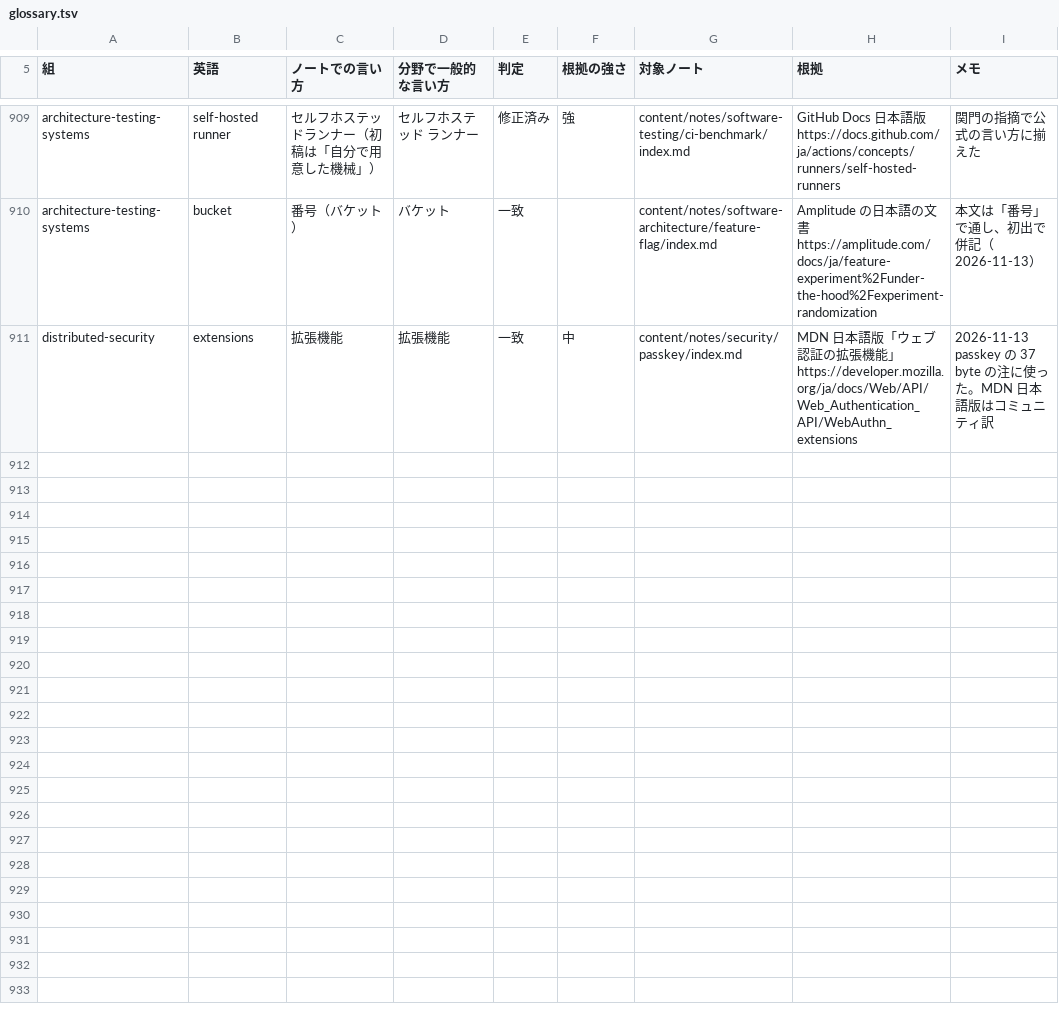
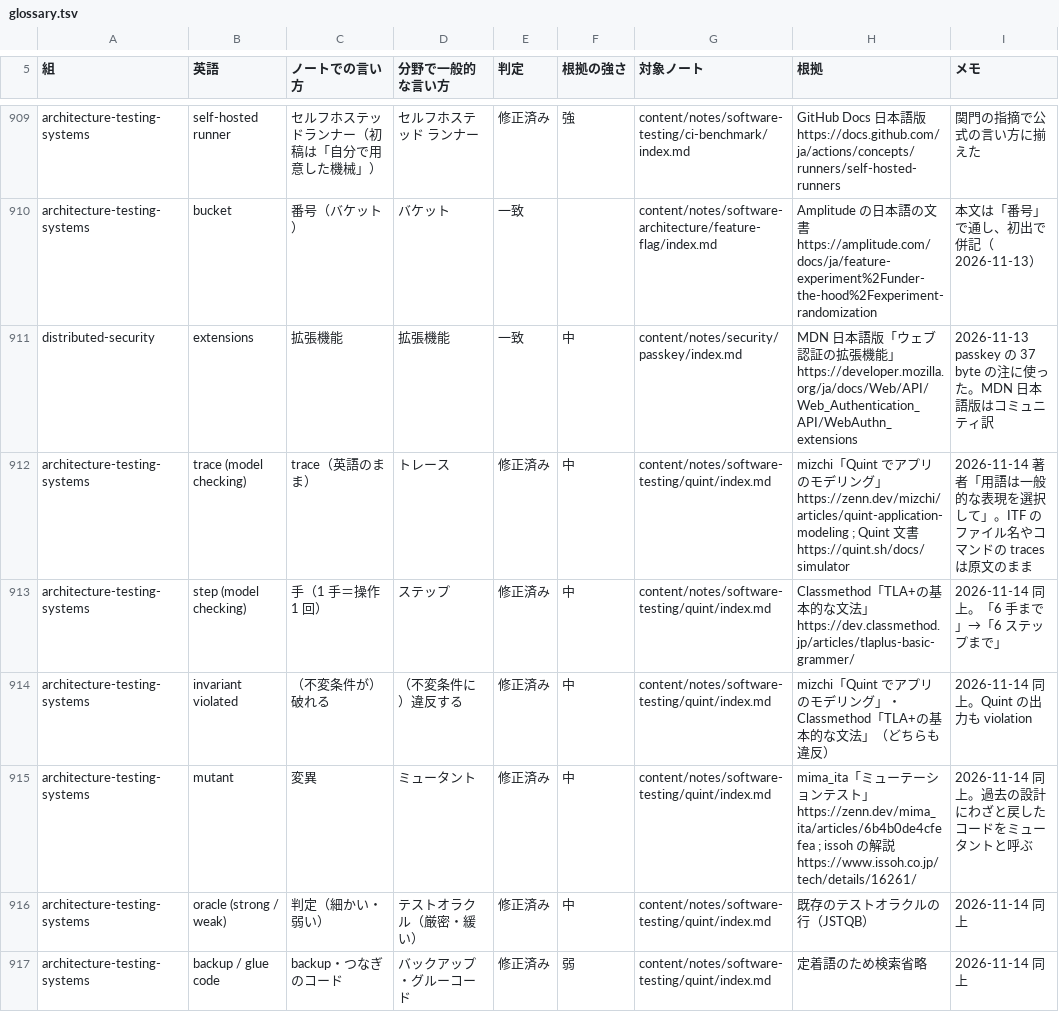
Before and after one commit to nao1215/debimate, a TSV file: notes-quality/style/glossary.tsv, drawn as a sheet; only a part is shown, gaps mark what is left out.

Commit message:
docs(notes): add Quint note around a sqly save fix that removed the restore an earlier fix had added

```diff
--- a/notes-quality/style/glossary.tsv
+++ b/notes-quality/style/glossary.tsv
@@ -911 +911,7 @@ architecture-testing-systems	bucket	番号（バケット）	バケット	一致
 distributed-security	extensions	拡張機能	拡張機能	一致	中	content/notes/security/passkey/index.md	MDN 日本語版「ウェブ認証の拡張機能」 https://developer.mozilla.org/ja/docs/Web/API/Web_Authentication_API/WebAuthn_extensions	2026-11-13 passkey の 37 byte の注に使った。MDN 日本語版はコミュニティ訳
+architecture-testing-systems	trace (model checking)	trace（英語のまま）	トレース	修正済み	中	content/notes/software-testing/quint/index.md	mizchi「Quint でアプリのモデリング」 https://zenn.dev/mizchi/articles/quint-application-modeling ; Quint 文書 https://quint.sh/docs/simulator	2026-11-14 著者「用語は一般的な表現を選択して」。ITF のファイル名やコマンドの traces は原文のまま
+architecture-testing-systems	step (model checking)	手（1 手＝操作 1 回）	ステップ	修正済み	中	content/notes/software-testing/quint/index.md	Classmethod「TLA+の基本的な文法」 https://dev.classmethod.jp/articles/tlaplus-basic-grammer/	2026-11-14 同上。「6 手まで」→「6 ステップまで」
+architecture-testing-systems	invariant violated	（不変条件が）破れる	（不変条件に）違反する	修正済み	中	content/notes/software-testing/quint/index.md	mizchi「Quint でアプリのモデリング」・Classmethod「TLA+の基本的な文法」（どちらも違反）	2026-11-14 同上。Quint の出力も violation
+architecture-testing-systems	mutant	変異	ミュータント	修正済み	中	content/notes/software-testing/quint/index.md	mima_ita「ミューテーションテスト」 https://zenn.dev/mima_ita/articles/6b4b0de4cfefea ; issoh の解説 https://www.issoh.co.jp/tech/details/16261/	2026-11-14 同上。過去の設計にわざと戻したコードをミュータントと呼ぶ
+architecture-testing-systems	oracle (strong / weak)	判定（細かい・弱い）	テストオラクル（厳密・緩い）	修正済み	中	content/notes/software-testing/quint/index.md	既存のテストオラクルの行（JSTQB）	2026-11-14 同上
+architecture-testing-systems	backup / glue code	backup・つなぎのコード	バックアップ・グルーコード	修正済み	弱	content/notes/software-testing/quint/index.md	定着語のため検索省略	2026-11-14 同上
```
Also changed, not shown: 25 other files.
